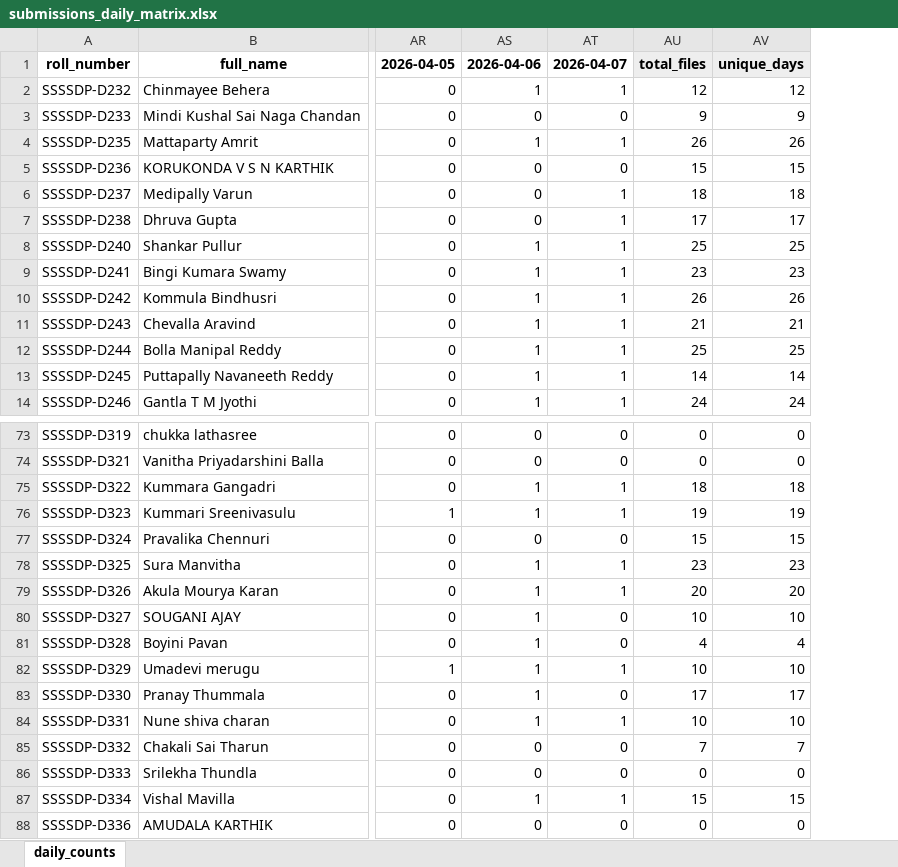
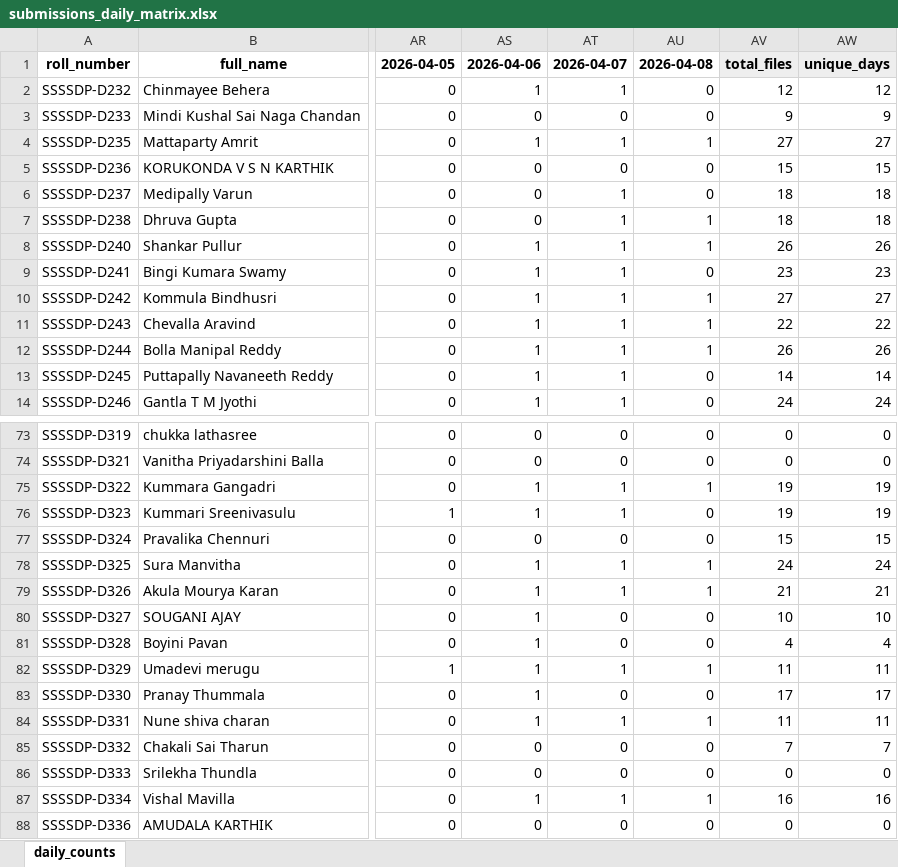
Before and after one commit to EaswarammaPreranaInc/SethuBatch3_DataEngineers, an Excel workbook: reports/submissions_daily_matrix.xlsx, sheet daily_counts, drawn as a sheet; only a part is shown, gaps mark what is left out; values as stored, in another font and other column widths than the file's, no borders; addresses are those after the commit; the diff covers the shown part only; the diff names each change by its address in the sheet, - before the commit and + after, or states it on an @@ line.

```diff
--- a/reports/submissions_daily_matrix.xlsx (sheet daily_counts)
+++ b/reports/submissions_daily_matrix.xlsx (sheet daily_counts)
+column AU, rows 1-14: 2026-04-08 | 0 | 0 | 1 | 0 | 0 | 1 | 1 | 0 | 1 | 1 | 1 | 0 | 0; rows 73-88: 0 | 0 | 1 | 0 | 0 | 1 | 1 | 0 | 0 | 1 | 0 | 1 | 0 | 0 | 1 | 0
-AV4: 26
+AV4: 27
-AW4: 26
+AW4: 27
-AV7: 17
+AV7: 18
-AW7: 17
+AW7: 18
-AV8: 25
+AV8: 26
-AW8: 25
+AW8: 26
-AV10: 26
+AV10: 27
-AW10: 26
+AW10: 27
-AV11: 21
+AV11: 22
-AW11: 21
+AW11: 22
-AV12: 25
+AV12: 26
-AW12: 25
+AW12: 26
-AV75: 18
+AV75: 19
-AW75: 18
+AW75: 19
-AV78: 23
+AV78: 24
-AW78: 23
+AW78: 24
-AV79: 20
+AV79: 21
-AW79: 20
+AW79: 21
-AV82: 10
+AV82: 11
-AW82: 10
+AW82: 11
-AV84: 10
+AV84: 11
-AW84: 10
+AW84: 11
-AV87: 15
+AV87: 16
-AW87: 15
+AW87: 16
```
Also changed, not shown: 64 edited cells elsewhere in this sheet, 5 other files.
